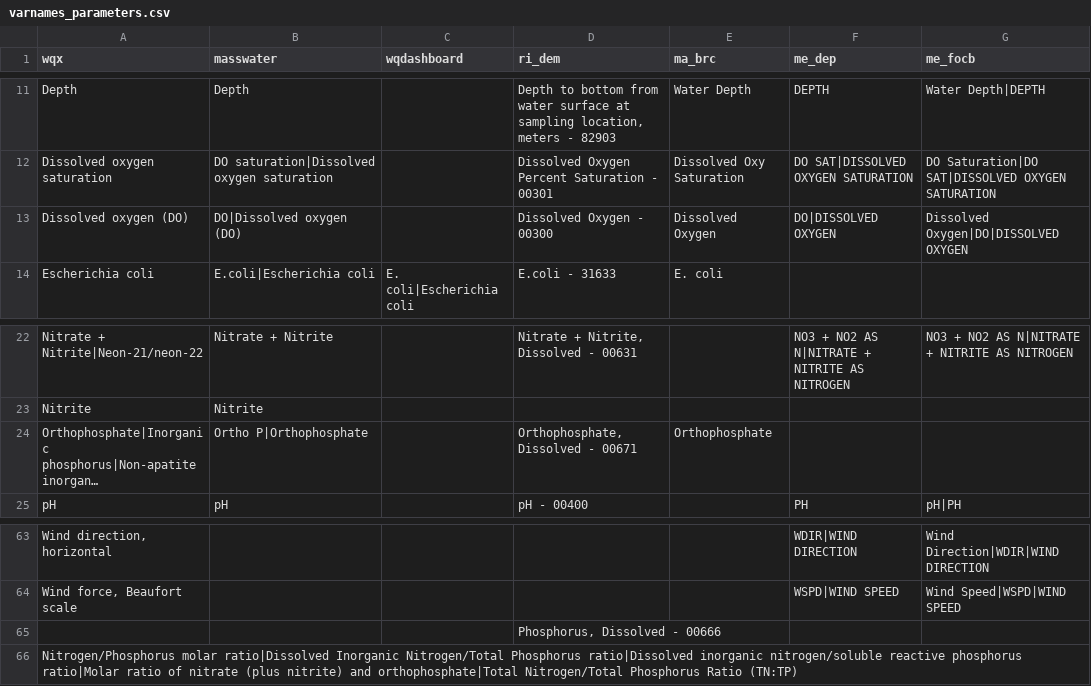
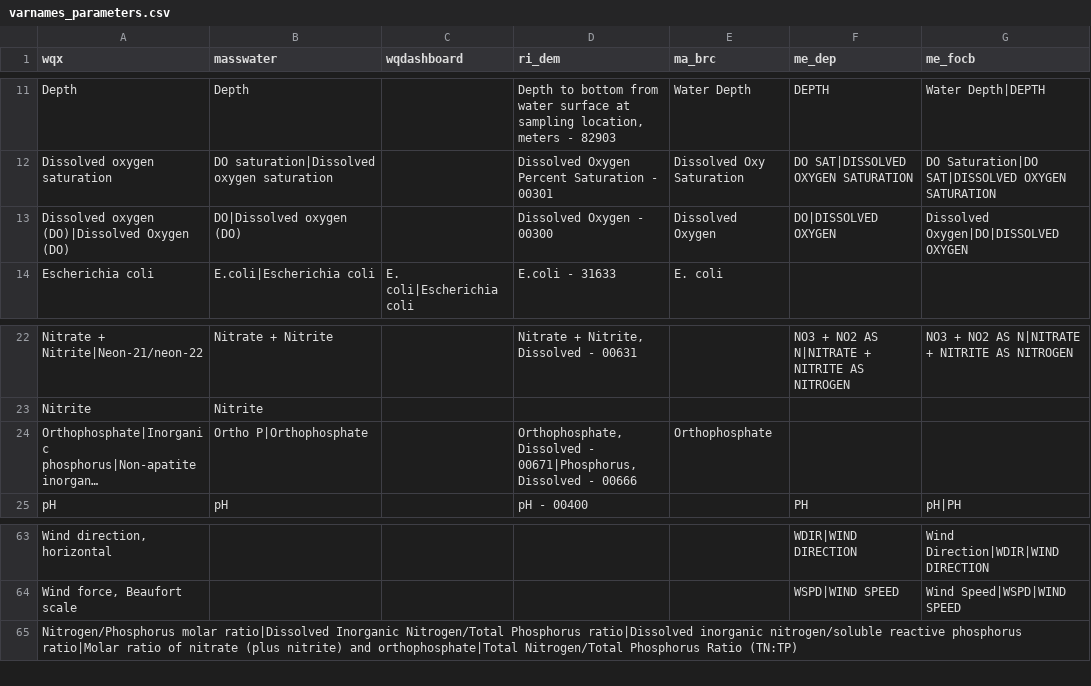
Before and after one commit to massbays-tech/wqformat, a CSV file: data-raw/varnames_parameters.csv, drawn as a sheet; only a part is shown, gaps mark what is left out; long unchanged cells end in …; the diff names each change by its address in the sheet, - before the commit and + after, or states it on an @@ line.

```diff
--- a/data-raw/varnames_parameters.csv
+++ b/data-raw/varnames_parameters.csv
-A13 (wqx): Dissolved oxygen (DO)
+A13 (wqx): Dissolved oxygen (DO)|Dissolved Oxygen (DO)
-D24 (ri_dem): …Dissolved - 00671
+D24 (ri_dem): …Dissolved - 00671|Phosphorus, Dissolved - 00666
-row 65:  |  |  | Phosphorus, Dissolved - 00666
```
Also changed, not shown: inst/extdata/colnames_results.csv, inst/extdata/varnames_parameters.csv, 19 other files.
